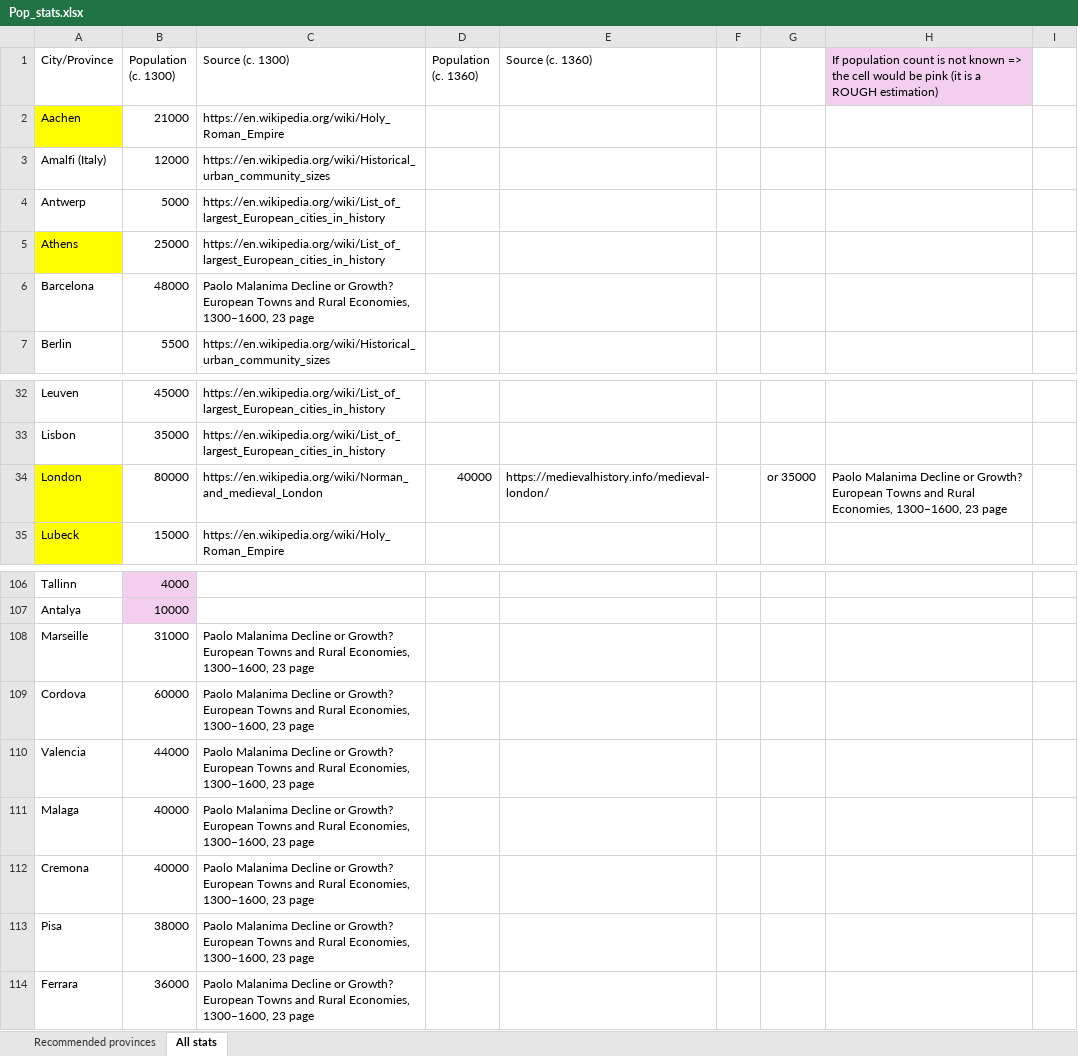
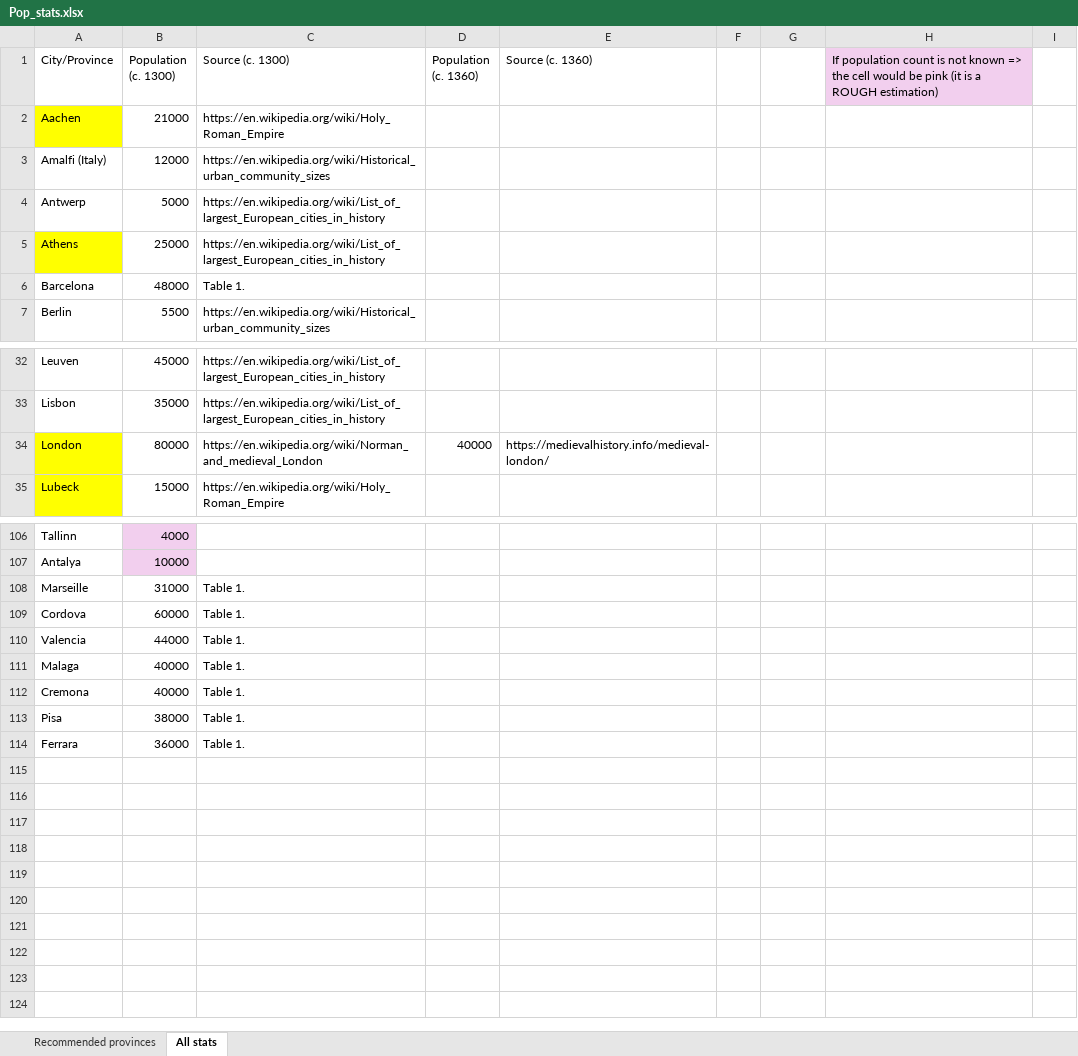
Before and after one commit to Vladusty/LU-python-course-project-2025, an Excel workbook: references/Pop_stats.xlsx, sheet All stats, drawn as a sheet; only a part is shown, gaps mark what is left out; values as stored, in another font and other column widths than the file's, no borders; charts and pictures not drawn; the diff names each change by its address in the sheet, - before the commit and + after, or states it on an @@ line.

Commit message:
Update Pop_stats.xlsx

```diff
--- a/references/Pop_stats.xlsx (sheet All stats)
+++ b/references/Pop_stats.xlsx (sheet All stats)
-C6 (Source (c. 1300)): Paolo Malanima Decline or Growth? European Towns and Rural Economies, 1300–1600, 23 page
+C6 (Source (c. 1300)): Table 1.
-G34: or 35000
+G34: (empty)
-H34: Paolo Malanima Decline or Growth? European Towns and Rural Economies, 1300–1600, 23 page
+H34: (empty)
-C108:C114 (Source (c. 1300)): Paolo Malanima Decline or Growth? European Towns and Rural Economies, 1300–1600, 23 page
+C108:C114 (Source (c. 1300)): Table 1.
```
